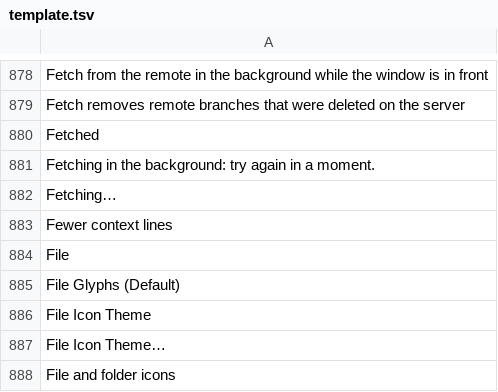
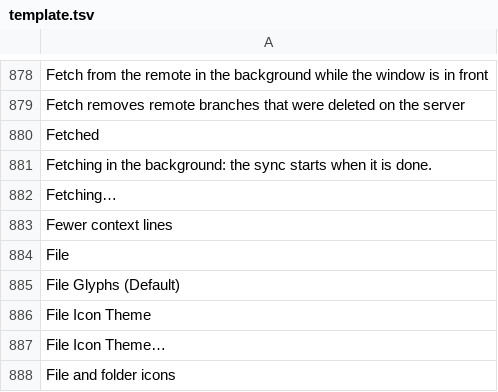
Before and after one commit to doancan/codeyard, a TSV file: crates/app/locales/template.tsv, drawn as a sheet; only a part is shown, gaps mark what is left out.

```diff
--- a/crates/app/locales/template.tsv
+++ b/crates/app/locales/template.tsv
@@ -880,3 +880,3 @@ Fetch removes remote branches that were deleted on the server
 Fetched	
-Fetching in the background: try again in a moment.	
+Fetching in the background: the sync starts when it is done.	
 Fetching…	
```
Also changed, not shown: crates/app/locales/tr.tsv, 11 other files.
